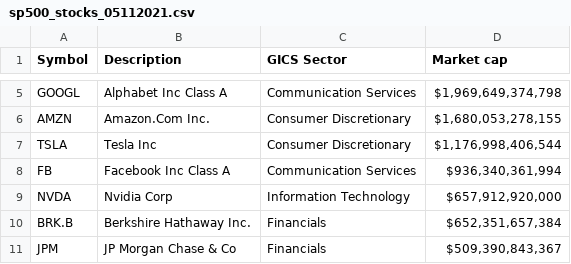
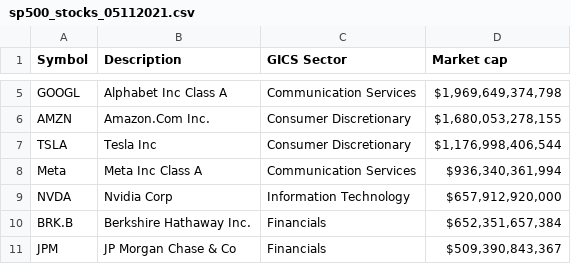
Before and after one commit to adamyodinsky/data_downloader, a CSV file: data_downloader/files/sp500_stocks_05112021.csv, drawn as a sheet; only a part is shown, gaps mark what is left out.

```diff
--- a/data_downloader/files/sp500_stocks_05112021.csv
+++ b/data_downloader/files/sp500_stocks_05112021.csv
@@ -7,3 +7,3 @@ AMZN,Amazon.Com Inc.,Consumer Discretionary,"$1,680,053,278,155"
 TSLA,Tesla Inc,Consumer Discretionary,"$1,176,998,406,544"
-FB,Facebook Inc Class A,Communication Services,"$936,340,361,994"
+Meta,Meta Inc Class A,Communication Services,"$936,340,361,994"
 NVDA,Nvidia Corp,Information Technology,"$657,912,920,000"
```
Also changed, not shown: 2 other files.
